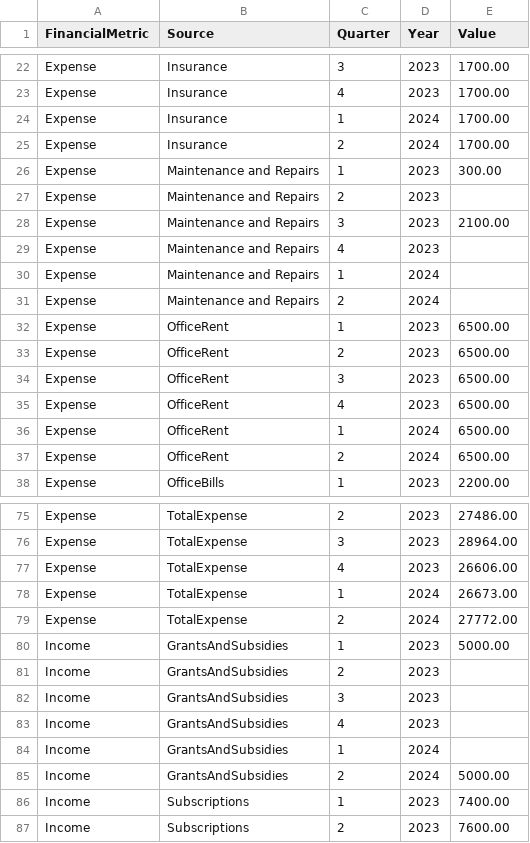
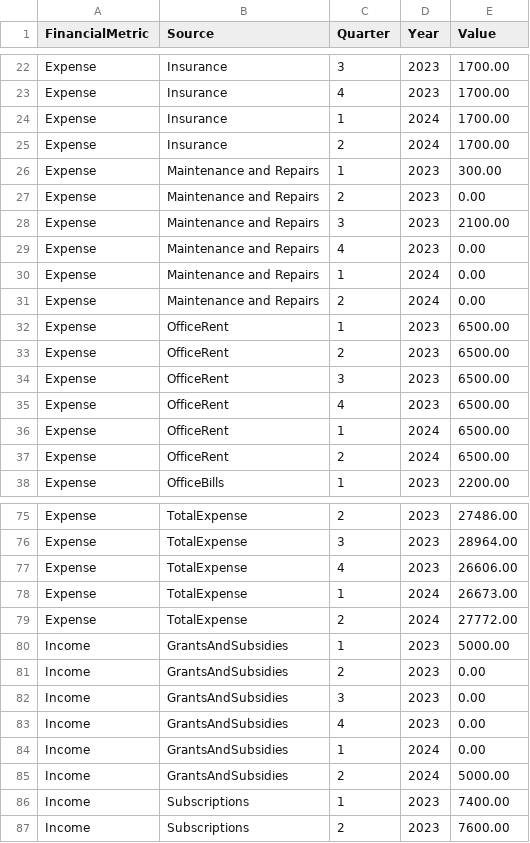
Before and after one commit to Doria-Felipe/vega, a CSV file: golden_chart_financial_flow.csv, drawn as a sheet; only a part is shown, gaps mark what is left out.

Commit message:
Update golden_chart_financial_flow.csv

```diff
--- a/golden_chart_financial_flow.csv
+++ b/golden_chart_financial_flow.csv
@@ -26,7 +26,7 @@ Expense,Insurance,2,2024,1700.00
 Expense,Maintenance and Repairs,1,2023,300.00
-Expense,Maintenance and Repairs,2,2023,
+Expense,Maintenance and Repairs,2,2023,0.00
 Expense,Maintenance and Repairs,3,2023,2100.00
-Expense,Maintenance and Repairs,4,2023,
-Expense,Maintenance and Repairs,1,2024,
-Expense,Maintenance and Repairs,2,2024,
+Expense,Maintenance and Repairs,4,2023,0.00
+Expense,Maintenance and Repairs,1,2024,0.00
+Expense,Maintenance and Repairs,2,2024,0.00
 Expense,OfficeRent,1,2023,6500.00
@@ -80,6 +80,6 @@ Expense,TotalExpense,2,2024,27772.00
 Income,GrantsAndSubsidies,1,2023,5000.00
-Income,GrantsAndSubsidies,2,2023,
-Income,GrantsAndSubsidies,3,2023,
-Income,GrantsAndSubsidies,4,2023,
-Income,GrantsAndSubsidies,1,2024,
+Income,GrantsAndSubsidies,2,2023,0.00
+Income,GrantsAndSubsidies,3,2023,0.00
+Income,GrantsAndSubsidies,4,2023,0.00
+Income,GrantsAndSubsidies,1,2024,0.00
 Income,GrantsAndSubsidies,2,2024,5000.00 	
```
